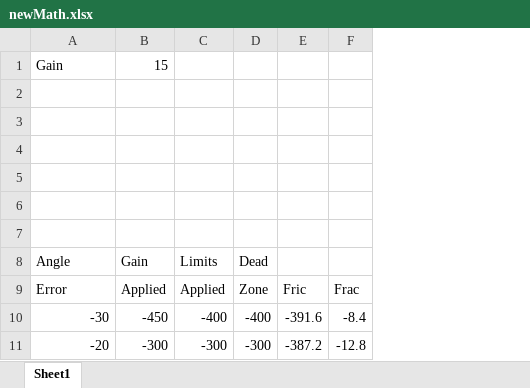
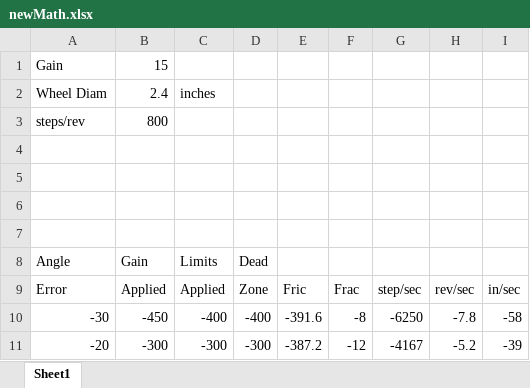
Before and after one commit to AlanFord/balancingBot, an Excel workbook: docs/newMath.xlsx, sheet Sheet1, drawn as a sheet; only a part is shown; values as stored, in another font and other column widths than the file's, no borders; charts and pictures not drawn; removed rows and columns are numbered as before the commit, all else as after; the diff names each change by its address in the sheet, - before the commit and + after, or states it on an @@ line.

```diff
--- a/docs/newMath.xlsx (sheet Sheet1)
+++ b/docs/newMath.xlsx (sheet Sheet1)
-column F, rows 9-11: Frac | -8.4 | -12.8
+column F, rows 9-11: Frac | -8 | -12
+column G, rows 9-11: step/sec | -6250 | -4167
+column H, rows 9-11: rev/sec | -7.8 | -5.2
+column I, rows 9-11: in/sec | -58 | -39
-row 2: (empty)
+row 2: Wheel Diam | 2.4 | inches
-row 3: (empty)
+row 3: steps/rev | 800
```
Also changed, not shown: charts or pictures, 43 other files.
